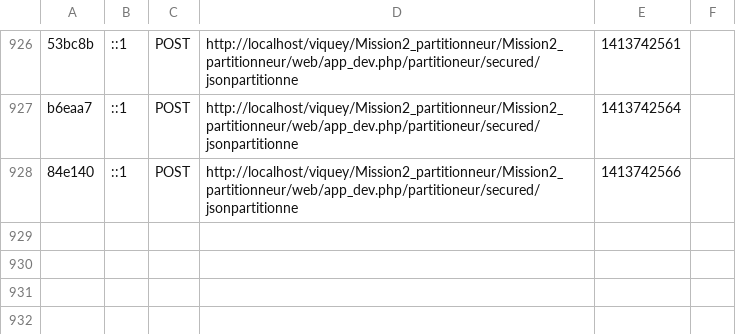
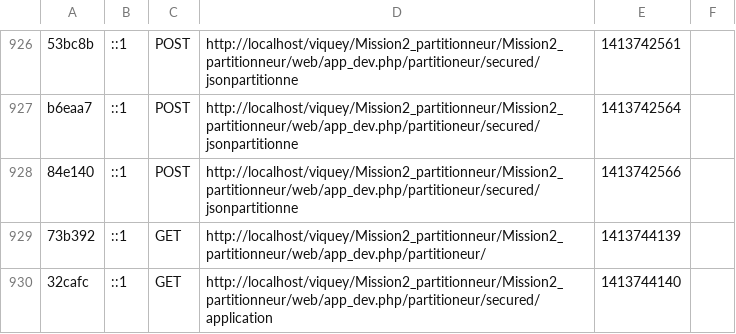
Before and after one commit to Viquey/Mission2_partitionneur, a CSV file: app/cache/dev/profiler/index.csv, drawn as a sheet; only a part is shown, gaps mark what is left out; the diff names each change by its address in the sheet, - before the commit and + after, or states it on an @@ line.

```diff
--- a/app/cache/dev/profiler/index.csv
+++ b/app/cache/dev/profiler/index.csv
+row 929: 73b392 | ::1 | GET | http://localhost/viquey/Mission2_partitionneur/Mission2_partitionneur/web/app_dev.php/partitioneur/ | 1413744139
+row 930: 32cafc | ::1 | GET | http://localhost/viquey/Mission2_partitionneur/Mission2_partitionneur/web/app_dev.php/partitioneur/secured/application | 1413744140
```
Also changed, not shown: 3 other files.
